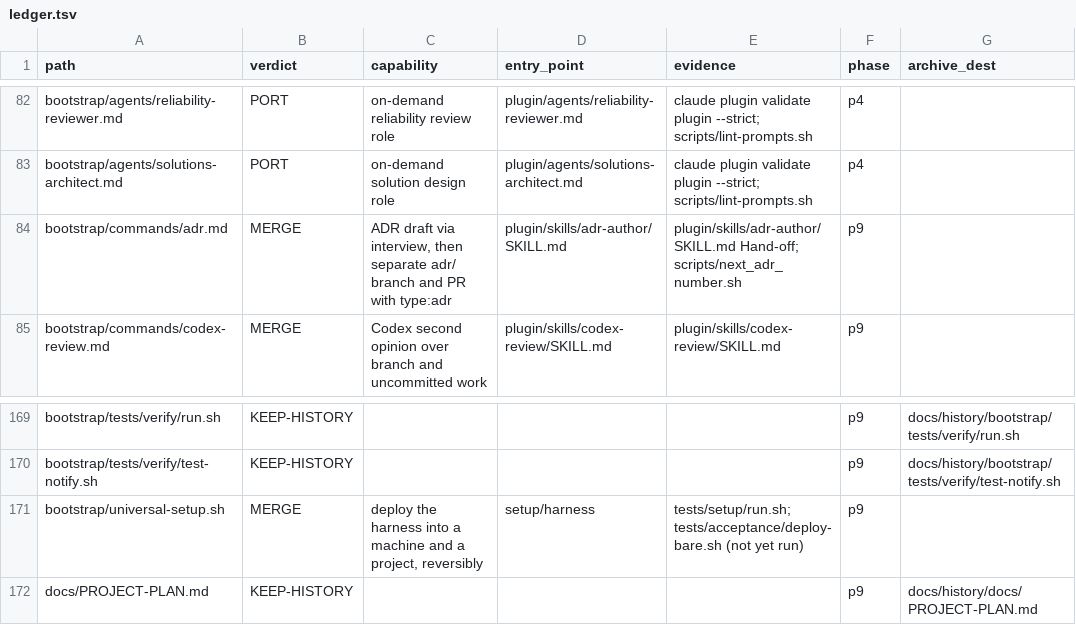
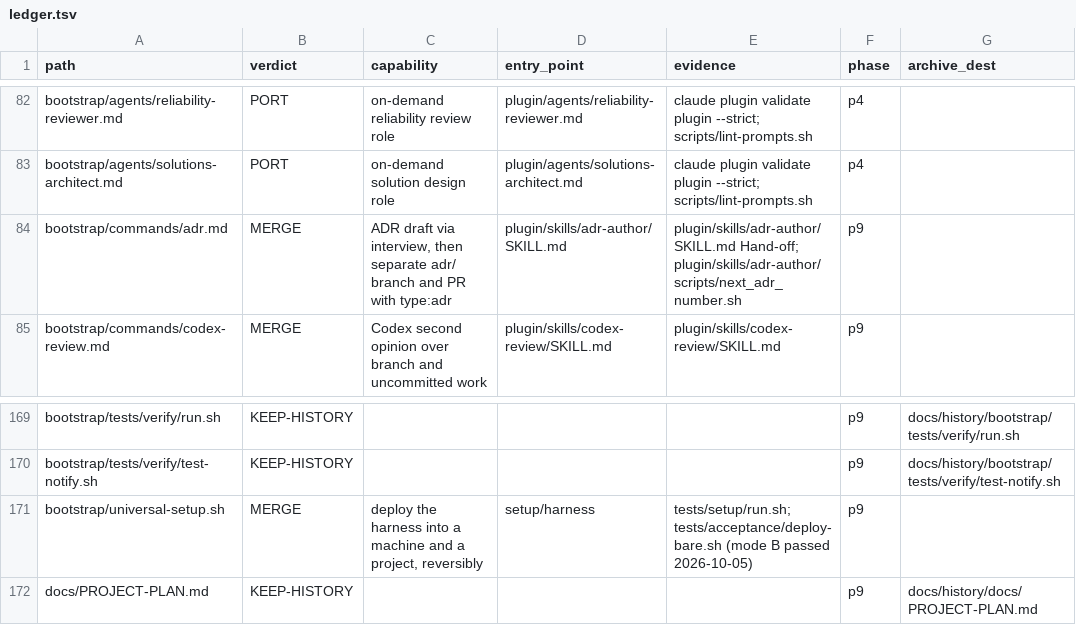
Before and after one commit to Lenivvenil/claude-mini, a TSV file: tools/port-run/ledger.tsv, drawn as a sheet; only a part is shown, gaps mark what is left out.

Commit message:
chore(port): close follow-ups that need no owner decision (#356) (#375)

```diff
--- a/tools/port-run/ledger.tsv
+++ b/tools/port-run/ledger.tsv
@@ -83,3 +83,3 @@ bootstrap/agents/reliability-reviewer.md	PORT	on-demand reliability review role
 bootstrap/agents/solutions-architect.md	PORT	on-demand solution design role	plugin/agents/solutions-architect.md	claude plugin validate plugin --strict; scripts/lint-prompts.sh	p4	
-bootstrap/commands/adr.md	MERGE	ADR draft via interview, then separate adr/ branch and PR with type:adr	plugin/skills/adr-author/SKILL.md	plugin/skills/adr-author/SKILL.md Hand-off; scripts/next_adr_number.sh	p9	
+bootstrap/commands/adr.md	MERGE	ADR draft via interview, then separate adr/ branch and PR with type:adr	plugin/skills/adr-author/SKILL.md	plugin/skills/adr-author/SKILL.md Hand-off; plugin/skills/adr-author/scripts/next_adr_number.sh	p9	
 bootstrap/commands/codex-review.md	MERGE	Codex second opinion over branch and uncommitted work	plugin/skills/codex-review/SKILL.md	plugin/skills/codex-review/SKILL.md	p9	
@@ -170,3 +170,3 @@ bootstrap/tests/verify/run.sh	KEEP-HISTORY				p9	docs/history/bootstrap/tests/ve
 bootstrap/tests/verify/test-notify.sh	KEEP-HISTORY				p9	docs/history/bootstrap/tests/verify/test-notify.sh
-bootstrap/universal-setup.sh	MERGE	deploy the harness into a machine and a project, reversibly	setup/harness	tests/setup/run.sh; tests/acceptance/deploy-bare.sh (not yet run)	p9	
+bootstrap/universal-setup.sh	MERGE	deploy the harness into a machine and a project, reversibly	setup/harness	tests/setup/run.sh; tests/acceptance/deploy-bare.sh (mode B passed 2026-10-05)	p9	
 docs/PROJECT-PLAN.md	KEEP-HISTORY				p9	docs/history/docs/PROJECT-PLAN.md
```
Also changed, not shown: 12 other files.
